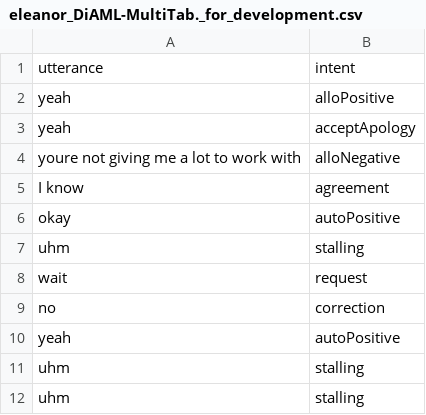
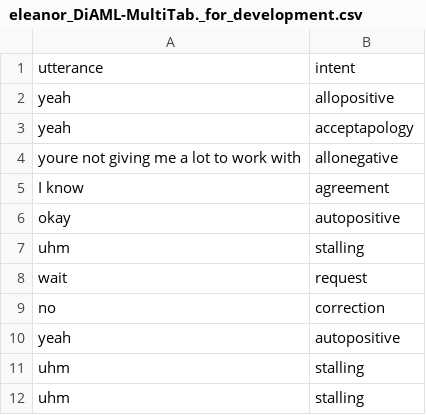
Before and after one commit to CptPoesn/TBC-SoftwareProject, a CSV file: datahandling/CorporaTrainingEval/DBOX/eleanor_DiAML-MultiTab._for_development.csv, drawn as a sheet.

```diff
--- a/datahandling/CorporaTrainingEval/DBOX/eleanor_DiAML-MultiTab._for_development.csv
+++ b/datahandling/CorporaTrainingEval/DBOX/eleanor_DiAML-MultiTab._for_development.csv
@@ -1,7 +1,7 @@
 utterance,intent
- yeah ,alloPositive
- yeah ,acceptApology
- youre not giving me a lot to work with ,alloNegative
+ yeah ,allopositive
+ yeah ,acceptapology
+ youre not giving me a lot to work with ,allonegative
  I know ,agreement
- okay ,autoPositive
+ okay ,autopositive
  uhm ,stalling
@@ -9,3 +9,3 @@ utterance,intent
  no ,correction
- yeah ,autoPositive
+ yeah ,autopositive
  uhm ,stalling
```
Also changed, not shown: datahandling/CorporaTrainingEval/DBOX/diana_DiAML-MultiTab-4._for_development.csv, datahandling/CorporaTrainingEval/DBOX/diana_DiAML-MultiTab-4._for_eval.csv, 40 other files.
